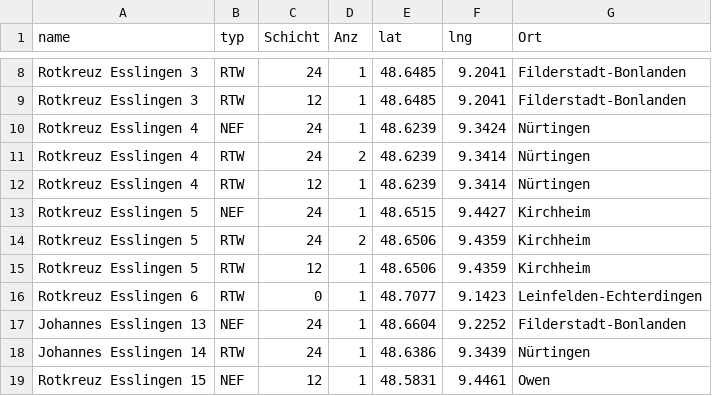
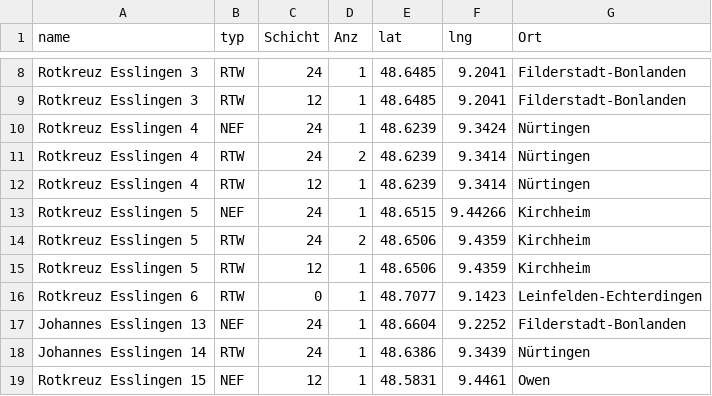
Before and after one commit to LittleT-2/Wachen-Karte, a CSV file: daten.csv, drawn as a sheet; only a part is shown, gaps mark what is left out.

Commit message:
Update daten.csv

```diff
--- a/daten.csv
+++ b/daten.csv
@@ -12,3 +12,3 @@ Rotkreuz Esslingen 4,RTW,24,2,48.6239,9.3414,Nürtingen
 Rotkreuz Esslingen 4,RTW,12,1,48.6239,9.3414,Nürtingen
-Rotkreuz Esslingen 5,NEF,24,1,48.6515,9.4427,Kirchheim
+Rotkreuz Esslingen 5,NEF,24,1,48.6515,9.44266,Kirchheim
 Rotkreuz Esslingen 5,RTW,24,2,48.6506,9.4359,Kirchheim
```
